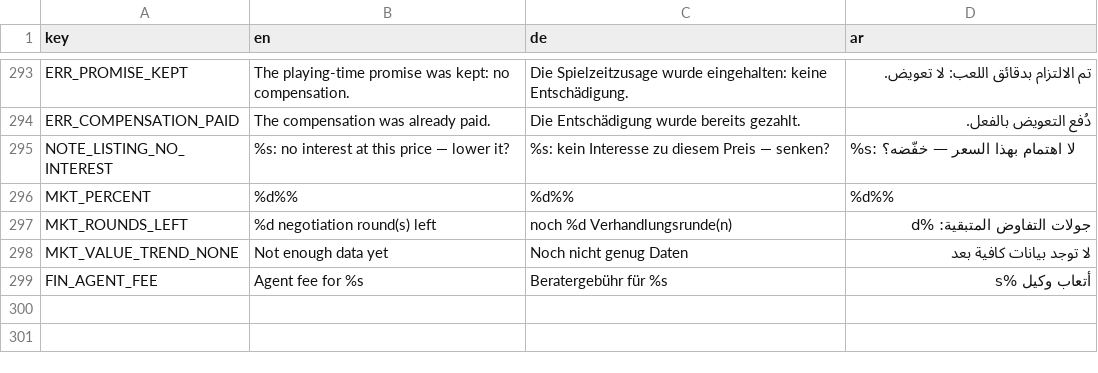
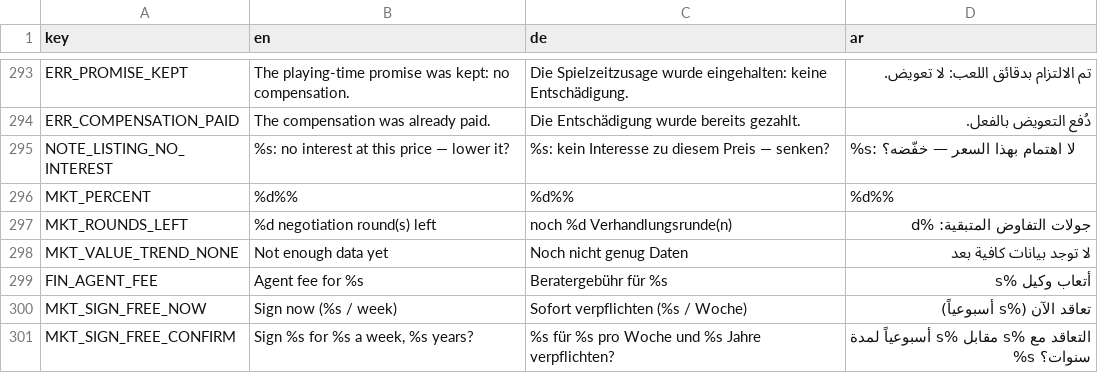
Before and after one commit to MOT1209/UNITY-GAMES-3D, a CSV file: football-godot/king-football/translations/transfers.csv, drawn as a sheet; only a part is shown, gaps mark what is left out; the diff names each change by its address in the sheet, - before the commit and + after, or states it on an @@ line.

```diff
--- a/football-godot/king-football/translations/transfers.csv
+++ b/football-godot/king-football/translations/transfers.csv
+row 300: MKT_SIGN_FREE_NOW | Sign now (%s / week) | Sofort verpflichten (%s / Woche) | تعاقد الآن (%s أسبوعياً)
+row 301: MKT_SIGN_FREE_CONFIRM | Sign %s for %s a week, %s years? | %s für %s pro Woche und %s Jahre verpflichten? | التعاقد مع %s مقابل %s أسبوعياً لمدة %s سنوات؟
```
Also changed, not shown: 5 other files.
